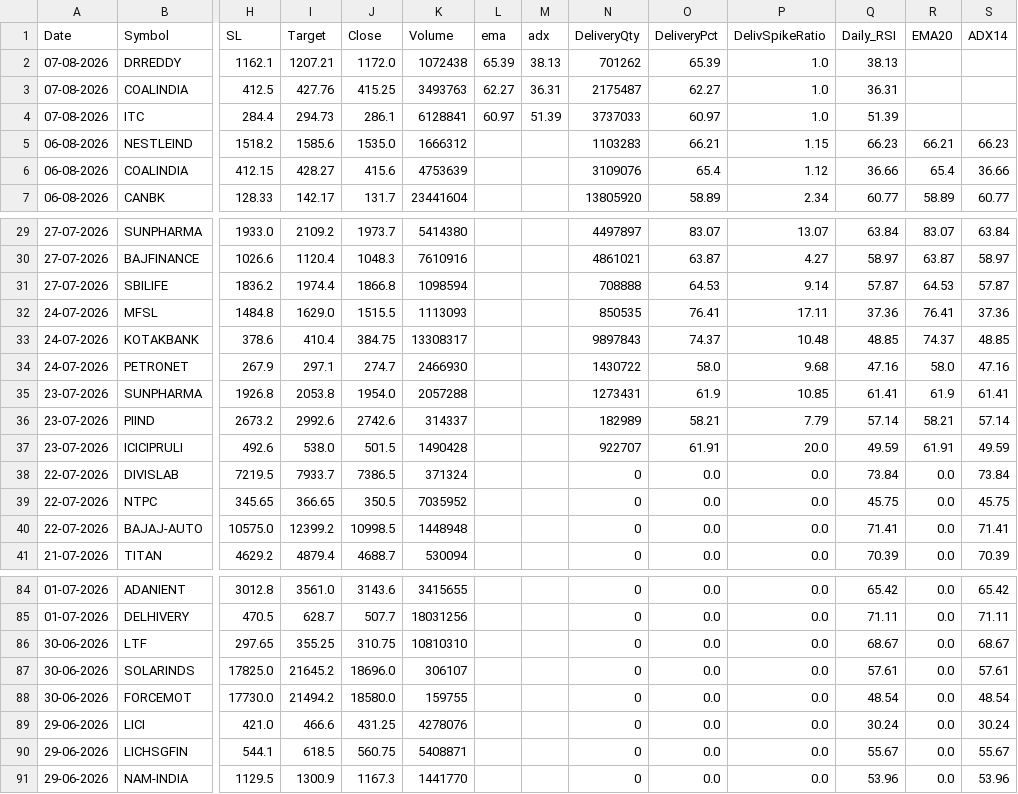
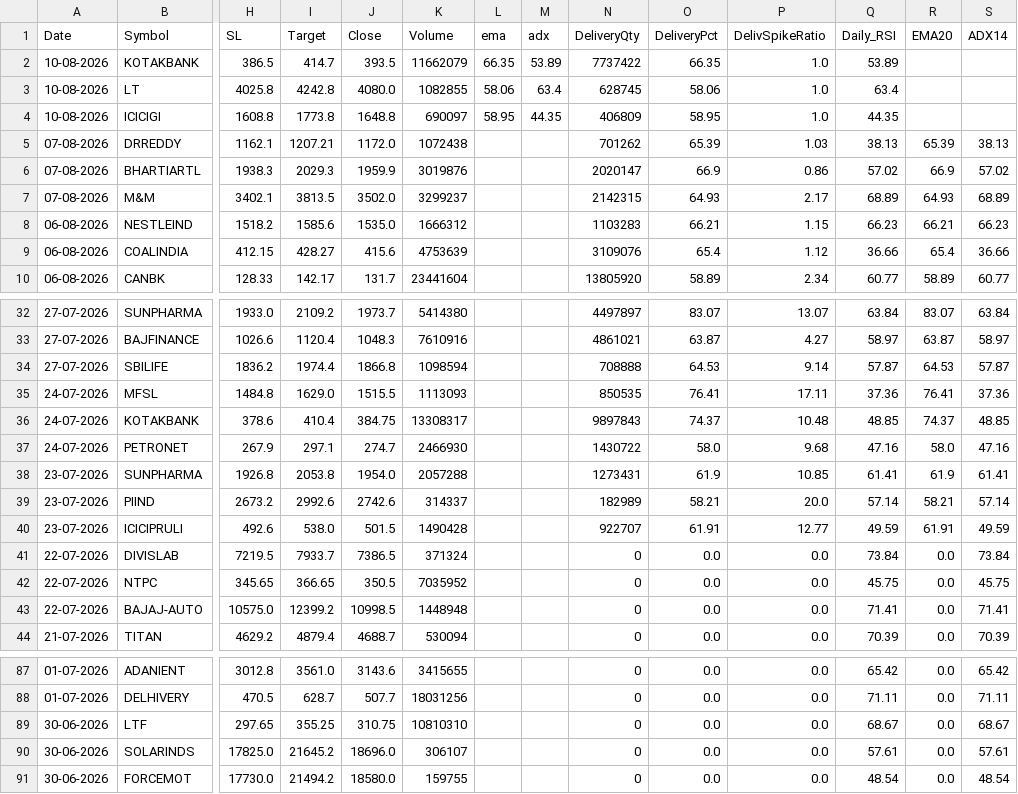
Before and after one commit to Brahmastra-tech/brahmastra-scanner, a CSV file: data/signals.csv, drawn as a sheet; only a part is shown, gaps mark what is left out; removed rows and columns are numbered as before the commit, all else as after; rows hold the shown columns only; the diff names each change by its address in the sheet, - before the commit and + after, or states it on an @@ line.

Commit message:
Auto-update F&O DuckDB candles & signals [skip ci]

```diff
--- a/data/signals.csv
+++ b/data/signals.csv
+row 2: 10-08-2026 | KOTAKBANK | 386.5 | 414.7 | 393.5 | 11662079 | 66.35 | 53.89 | 7737422 | 66.35 | 1.0 | 53.89
+row 3: 10-08-2026 | LT | 4025.8 | 4242.8 | 4080.0 | 1082855 | 58.06 | 63.4 | 628745 | 58.06 | 1.0 | 63.4
+row 4: 10-08-2026 | ICICIGI | 1608.8 | 1773.8 | 1648.8 | 690097 | 58.95 | 44.35 | 406809 | 58.95 | 1.0 | 44.35
-L5 (ema): 65.39
+L5 (ema): (empty)
-M5 (adx): 38.13
+M5 (adx): (empty)
-P5 (DelivSpikeRatio): 1.0
+P5 (DelivSpikeRatio): 1.03
-R5 (EMA20): (empty)
+R5 (EMA20): 65.39
-S5 (ADX14): (empty)
+S5 (ADX14): 38.13
-row 3: 07-08-2026 | COALINDIA | 412.5 | 427.76 | 415.25 | 3493763 | 62.27 | 36.31 | 2175487 | 62.27 | 1.0 | 36.31
-row 4: 07-08-2026 | ITC | 284.4 | 294.73 | 286.1 | 6128841 | 60.97 | 51.39 | 3737033 | 60.97 | 1.0 | 51.39
+row 6: 07-08-2026 | BHARTIARTL | 1938.3 | 2029.3 | 1959.9 | 3019876 |  |  | 2020147 | 66.9 | 0.86 | 57.02 | 66.9 | 57.02
+row 7: 07-08-2026 | M&M | 3402.1 | 3813.5 | 3502.0 | 3299237 |  |  | 2142315 | 64.93 | 2.17 | 68.89 | 64.93 | 68.89
-P39 (DelivSpikeRatio): 7.79
+P39 (DelivSpikeRatio): 20.0
-P40 (DelivSpikeRatio): 20.0
+P40 (DelivSpikeRatio): 12.77
-row 89: 29-06-2026 | LICI | 421.0 | 466.6 | 431.25 | 4278076 |  |  | 0 | 0.0 | 0.0 | 30.24 | 0.0 | 30.24
-row 90: 29-06-2026 | LICHSGFIN | 544.1 | 618.5 | 560.75 | 5408871 |  |  | 0 | 0.0 | 0.0 | 55.67 | 0.0 | 55.67
-row 91: 29-06-2026 | NAM-INDIA | 1129.5 | 1300.9 | 1167.3 | 1441770 |  |  | 0 | 0.0 | 0.0 | 53.96 | 0.0 | 53.96
```
Also changed, not shown: 1 other file.
